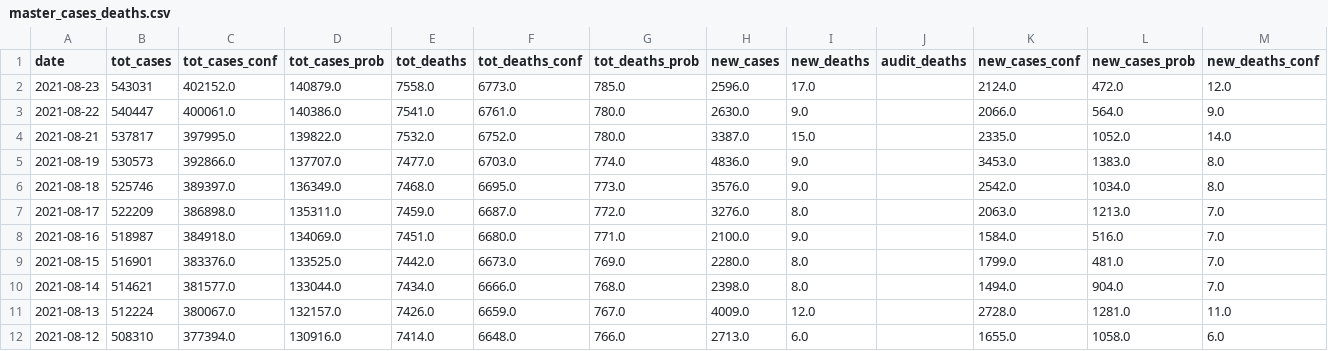
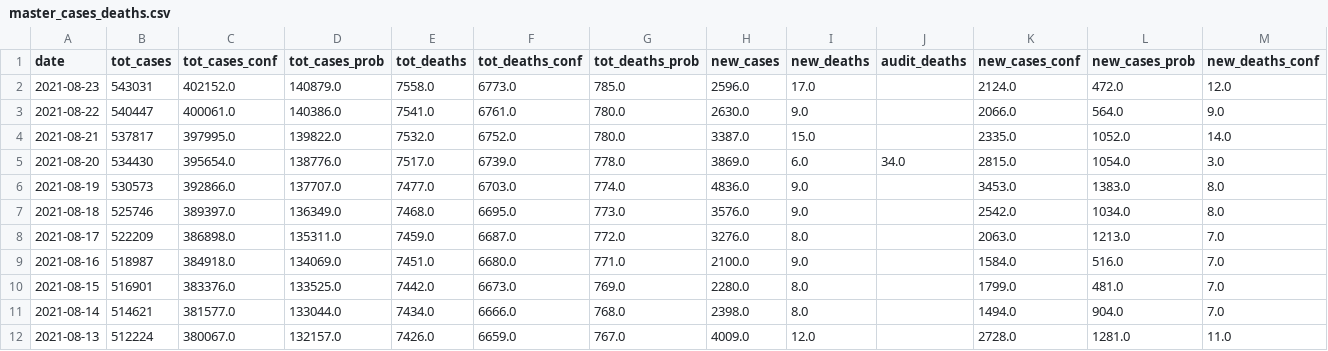
Before and after one commit to Suhailhassanbhat/Covid_Data_Scraper, a CSV file: data/master_cases_deaths.csv, drawn as a sheet; only a part is shown; the shorter side is filled out with more unchanged rows; rows hold the shown columns only; the diff names each change by its address in the sheet, - before the commit and + after, or states it on an @@ line.

Commit message:
adding missing values

```diff
--- a/data/master_cases_deaths.csv
+++ b/data/master_cases_deaths.csv
+row 5: 2021-08-20 | 534430 | 395654.0 | 138776.0 | 7517.0 | 6739.0 | 778.0 | 3869.0 | 6.0 | 34.0 | 2815.0 | 1054.0 | 3.0
```
Also changed, not shown: data/daily_report.csv.
